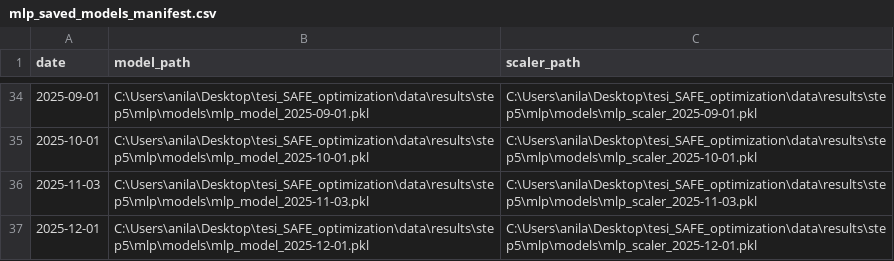
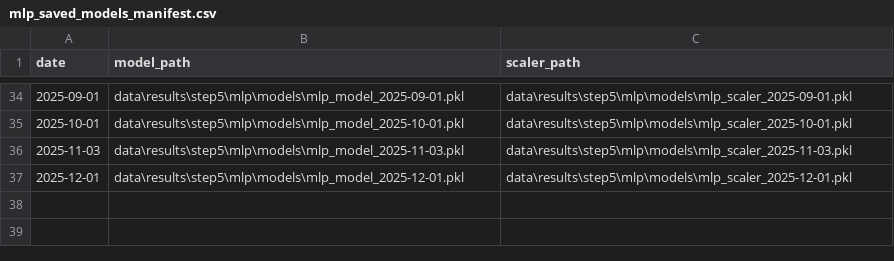
Before and after one commit to vataanila/safe-ai-portfolio-optimization, a CSV file: tesi_SAFE_optimization/data/results/step5/mlp/models/mlp_saved_models_manifest.csv, drawn as a sheet; only a part is shown, gaps mark what is left out; the diff covers the shown part only.

```diff
--- a/tesi_SAFE_optimization/data/results/step5/mlp/models/mlp_saved_models_manifest.csv
+++ b/tesi_SAFE_optimization/data/results/step5/mlp/models/mlp_saved_models_manifest.csv
@@ -34,4 +34,4 @@ date,model_path,scaler_path
-2025-09-01,C:\Users\anila\Desktop\tesi_SAFE_optimization\data\results\step5\mlp\models\mlp_model_2025-09-01.pkl,C:\Users\anila\Desktop\tesi_SAFE_optimization\data\results\step5\mlp\models\mlp_scaler_2025-09-01.pkl
-2025-10-01,C:\Users\anila\Desktop\tesi_SAFE_optimization\data\results\step5\mlp\models\mlp_model_2025-10-01.pkl,C:\Users\anila\Desktop\tesi_SAFE_optimization\data\results\step5\mlp\models\mlp_scaler_2025-10-01.pkl
-2025-11-03,C:\Users\anila\Desktop\tesi_SAFE_optimization\data\results\step5\mlp\models\mlp_model_2025-11-03.pkl,C:\Users\anila\Desktop\tesi_SAFE_optimization\data\results\step5\mlp\models\mlp_scaler_2025-11-03.pkl
-2025-12-01,C:\Users\anila\Desktop\tesi_SAFE_optimization\data\results\step5\mlp\models\mlp_model_2025-12-01.pkl,C:\Users\anila\Desktop\tesi_SAFE_optimization\data\results\step5\mlp\models\mlp_scaler_2025-12-01.pkl
+2025-09-01,data\results\step5\mlp\models\mlp_model_2025-09-01.pkl,data\results\step5\mlp\models\mlp_scaler_2025-09-01.pkl
+2025-10-01,data\results\step5\mlp\models\mlp_model_2025-10-01.pkl,data\results\step5\mlp\models\mlp_scaler_2025-10-01.pkl
+2025-11-03,data\results\step5\mlp\models\mlp_model_2025-11-03.pkl,data\results\step5\mlp\models\mlp_scaler_2025-11-03.pkl
+2025-12-01,data\results\step5\mlp\models\mlp_model_2025-12-01.pkl,data\results\step5\mlp\models\mlp_scaler_2025-12-01.pkl
```
Also changed, not shown: 64 edited cells elsewhere in this file, tesi_SAFE_optimization/data/results/step5/mlp/models/mlp_scaler_manifest.csv, tesi_SAFE_optimization/data/results/step5/ridge/diagnostics/ridge_hyperparameters.csv, 10 other files.
